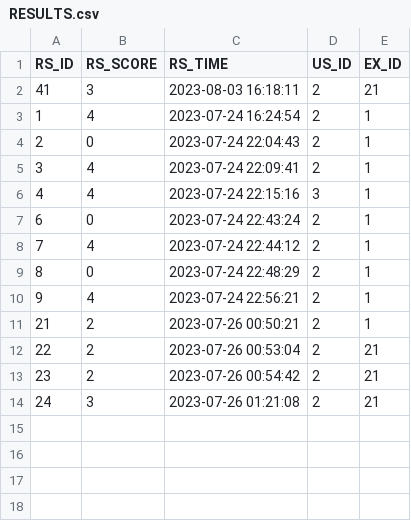
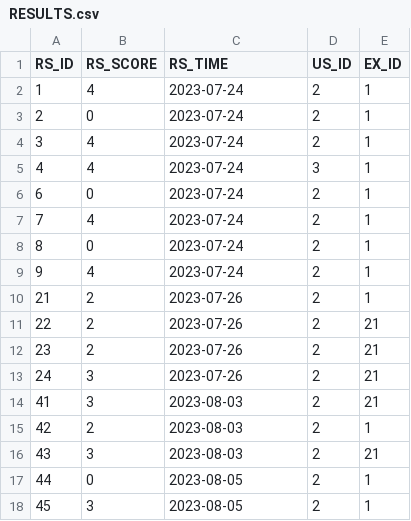
Before and after one commit to DongHarry/english_mcqbank2-main, a CSV file: src/main/resources/sql/RESULTS.csv, drawn as a sheet.

```diff
--- a/src/main/resources/sql/RESULTS.csv
+++ b/src/main/resources/sql/RESULTS.csv
@@ -1,14 +1,18 @@
 RS_ID,RS_SCORE,RS_TIME,US_ID,EX_ID
-41,3,2023-08-03 16:18:11,2,21
-1,4,2023-07-24 16:24:54,2,1
-2,0,2023-07-24 22:04:43,2,1
-3,4,2023-07-24 22:09:41,2,1
-4,4,2023-07-24 22:15:16,3,1
-6,0,2023-07-24 22:43:24,2,1
-7,4,2023-07-24 22:44:12,2,1
-8,0,2023-07-24 22:48:29,2,1
-9,4,2023-07-24 22:56:21,2,1
-21,2,2023-07-26 00:50:21,2,1
-22,2,2023-07-26 00:53:04,2,21
-23,2,2023-07-26 00:54:42,2,21
-24,3,2023-07-26 01:21:08,2,21
+1,4,2023-07-24,2,1
+2,0,2023-07-24,2,1
+3,4,2023-07-24,2,1
+4,4,2023-07-24,3,1
+6,0,2023-07-24,2,1
+7,4,2023-07-24,2,1
+8,0,2023-07-24,2,1
+9,4,2023-07-24,2,1
+21,2,2023-07-26,2,1
+22,2,2023-07-26,2,21
+23,2,2023-07-26,2,21
+24,3,2023-07-26,2,21
+41,3,2023-08-03,2,21
+42,2,2023-08-03,2,1
+43,3,2023-08-03,2,21
+44,0,2023-08-05,2,1
+45,3,2023-08-05,2,1
```
Also changed, not shown: src/main/resources/sql/LOGS.csv, src/main/resources/sql/USERS.csv, 5 other files.
